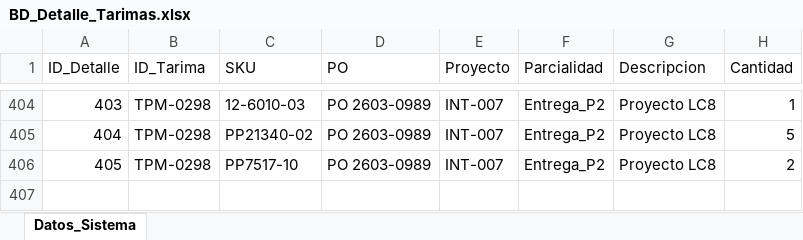
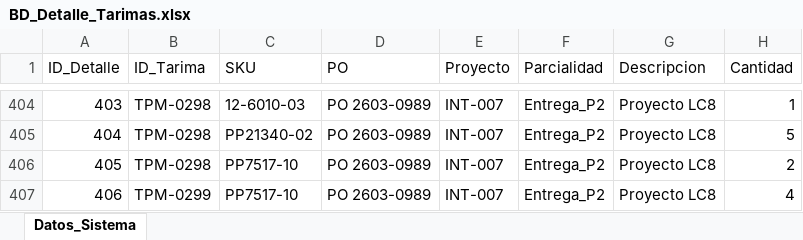
Before and after one commit to jesusalbertomoraleslopez-byte/remisiones-de-materiales, an Excel workbook: BD_Detalle_Tarimas.xlsx, sheet Datos_Sistema, drawn as a sheet; only a part is shown, gaps mark what is left out; values as stored, in another font and other column widths than the file's, no borders; the diff names each change by its address in the sheet, - before the commit and + after, or states it on an @@ line.

Commit message:
Sincronizacion App: BD_Detalle_Tarimas.xlsx

```diff
--- a/BD_Detalle_Tarimas.xlsx (sheet Datos_Sistema)
+++ b/BD_Detalle_Tarimas.xlsx (sheet Datos_Sistema)
+row 407: 406 | TPM-0299 | PP7517-10 | PO 2603-0989 | INT-007 | Entrega_P2 | Proyecto LC8 | 4
```
